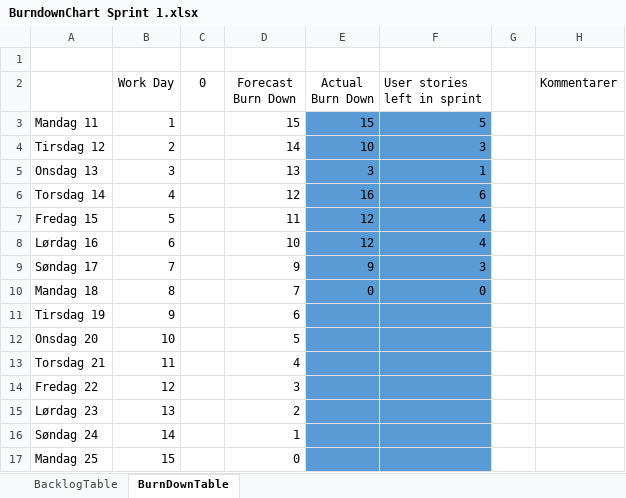
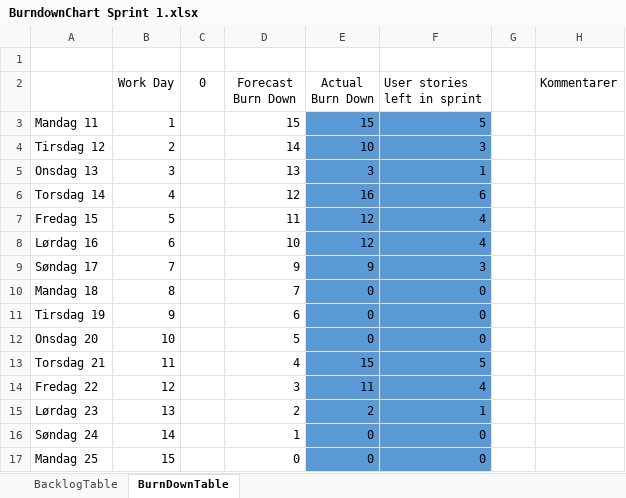
Before and after one commit to askbk/tdt4140, an Excel workbook: BurndownChart/BurndownChart Sprint 1.xlsx, sheet BurnDownTable, drawn as a sheet; values as stored, in another font and other column widths than the file's, no borders; charts and pictures and table styles not drawn; the diff names each change by its address in the sheet, - before the commit and + after, or states it on an @@ line.

```diff
--- a/BurndownChart/BurndownChart Sprint 1.xlsx (sheet BurnDownTable)
+++ b/BurndownChart/BurndownChart Sprint 1.xlsx (sheet BurnDownTable)
-E11:E12 (Actual Burn Down): (empty)
+E11:E12 (Actual Burn Down): 0
-F11:F12 (User stories left in sprint): (empty)
+F11:F12 (User stories left in sprint): 0
-E13 (Actual Burn Down): (empty)
+E13 (Actual Burn Down): 15
-F13 (User stories left in sprint): (empty)
+F13 (User stories left in sprint): 5
-E14 (Actual Burn Down): (empty)
+E14 (Actual Burn Down): 11
-F14 (User stories left in sprint): (empty)
+F14 (User stories left in sprint): 4
-E15 (Actual Burn Down): (empty)
+E15 (Actual Burn Down): 2
-F15 (User stories left in sprint): (empty)
+F15 (User stories left in sprint): 1
-E16:E17 (Actual Burn Down): (empty)
+E16:E17 (Actual Burn Down): 0
-F16:F17 (User stories left in sprint): (empty)
+F16:F17 (User stories left in sprint): 0
```
Also changed, not shown: charts or pictures, BurndownChart/Burndownchart projectwide.xlsx.
